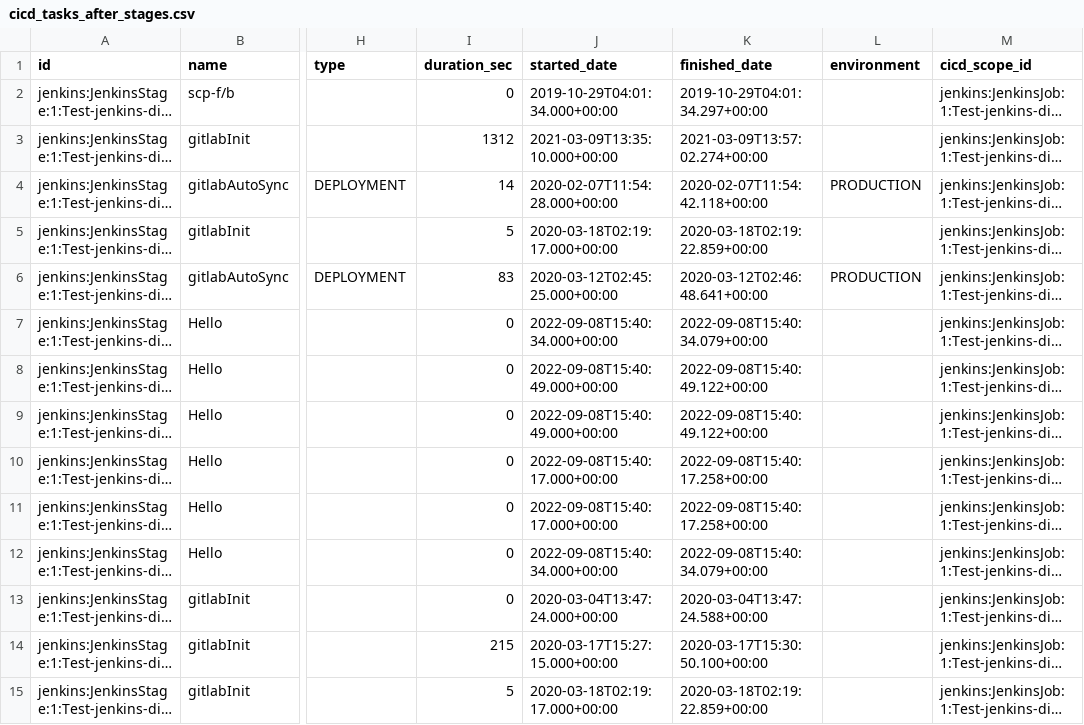
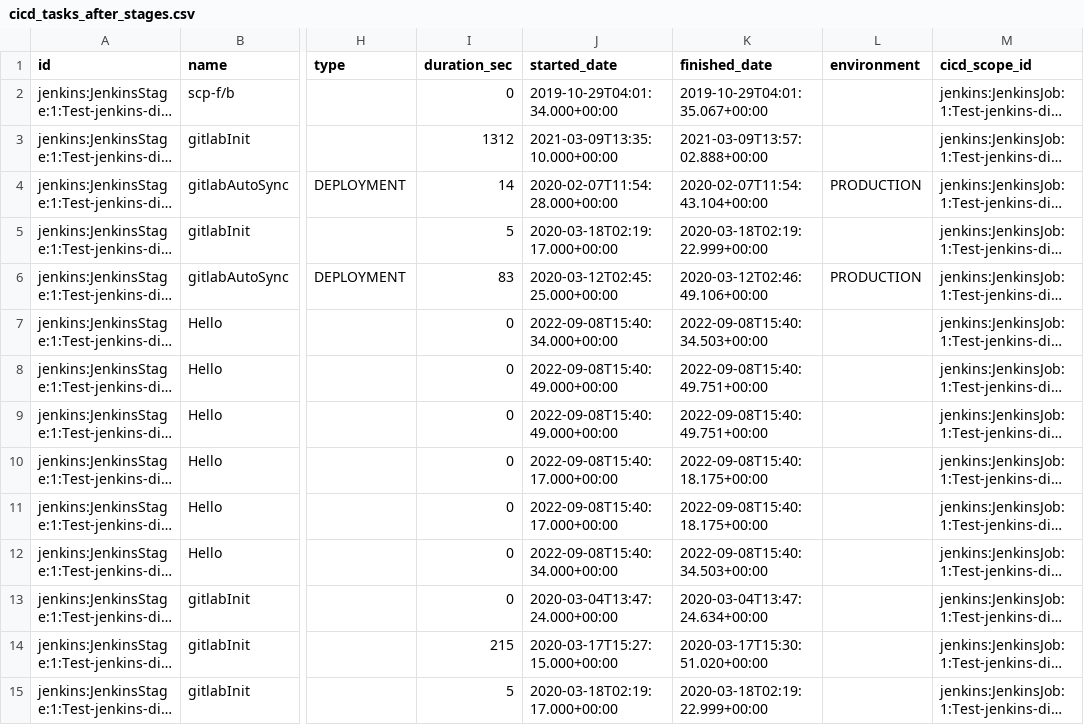
Before and after one commit to apache/incubator-devlake, a CSV file: backend/plugins/jenkins/e2e/snapshot_tables/cicd_tasks_after_stages.csv, drawn as a sheet; only a part is shown, gaps mark what is left out; long unchanged cells end in …; the diff names each change by its address in the sheet, - before the commit and + after, or states it on an @@ line.

Commit message:
fix(jenkins): update date related fields

```diff
--- a/backend/plugins/jenkins/e2e/snapshot_tables/cicd_tasks_after_stages.csv
+++ b/backend/plugins/jenkins/e2e/snapshot_tables/cicd_tasks_after_stages.csv
-K2 (finished_date): 2019-10-29T04:01:34.297+00:00
+K2 (finished_date): 2019-10-29T04:01:35.067+00:00
-K3 (finished_date): 2021-03-09T13:57:02.274+00:00
+K3 (finished_date): 2021-03-09T13:57:02.888+00:00
-K4 (finished_date): 2020-02-07T11:54:42.118+00:00
+K4 (finished_date): 2020-02-07T11:54:43.104+00:00
-K5 (finished_date): 2020-03-18T02:19:22.859+00:00
+K5 (finished_date): 2020-03-18T02:19:22.999+00:00
-K6 (finished_date): 2020-03-12T02:46:48.641+00:00
+K6 (finished_date): 2020-03-12T02:46:49.106+00:00
-K7 (finished_date): 2022-09-08T15:40:34.079+00:00
+K7 (finished_date): 2022-09-08T15:40:34.503+00:00
-K8:K9 (finished_date): 2022-09-08T15:40:49.122+00:00
+K8:K9 (finished_date): 2022-09-08T15:40:49.751+00:00
-K10:K11 (finished_date): 2022-09-08T15:40:17.258+00:00
+K10:K11 (finished_date): 2022-09-08T15:40:18.175+00:00
-K12 (finished_date): 2022-09-08T15:40:34.079+00:00
+K12 (finished_date): 2022-09-08T15:40:34.503+00:00
-K13 (finished_date): 2020-03-04T13:47:24.588+00:00
+K13 (finished_date): 2020-03-04T13:47:24.634+00:00
-K14 (finished_date): 2020-03-17T15:30:50.100+00:00
+K14 (finished_date): 2020-03-17T15:30:51.020+00:00
-K15 (finished_date): 2020-03-18T02:19:22.859+00:00
+K15 (finished_date): 2020-03-18T02:19:22.999+00:00
```
Also changed, not shown: 2 other files.
